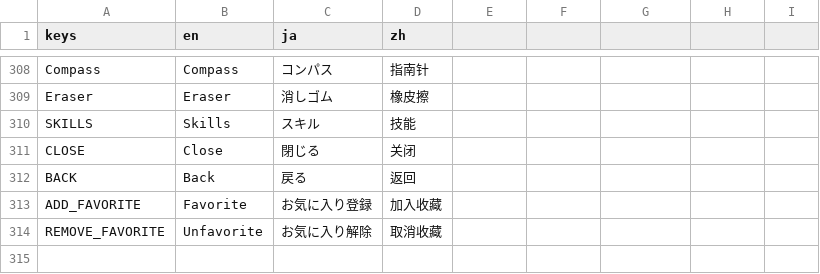
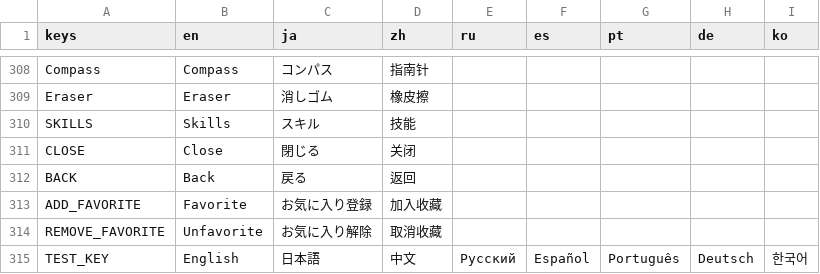
Before and after one commit to horaguchi/kumopaku, a CSV file: localization.csv, drawn as a sheet; only a part is shown, gaps mark what is left out; the diff names each change by its address in the sheet, - before the commit and + after, or states it on an @@ line.

```diff
--- a/localization.csv
+++ b/localization.csv
-E1: (empty)
+E1: ru
-F1: (empty)
+F1: es
-G1: (empty)
+G1: pt
-H1: (empty)
+H1: de
-I1: (empty)
+I1: ko
+row 315: TEST_KEY | English | 日本語 | 中文 | Русский | Español | Português | Deutsch | 한국어
```
Also changed, not shown: localization_msg_b.csv, localization_msg_e.csv, 20 other files.
